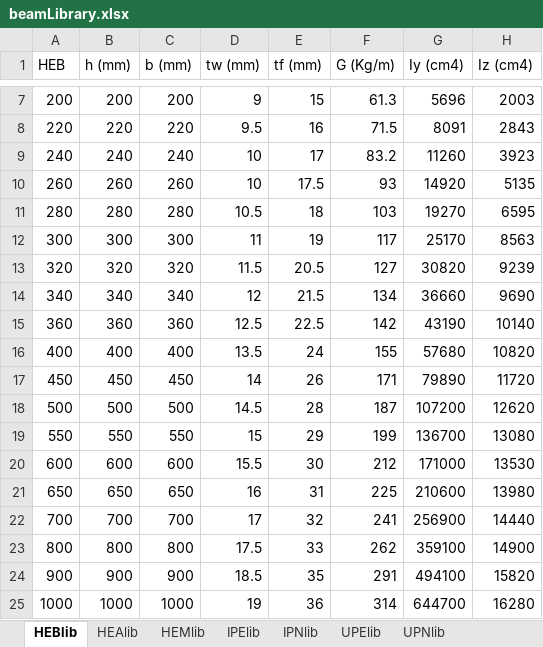
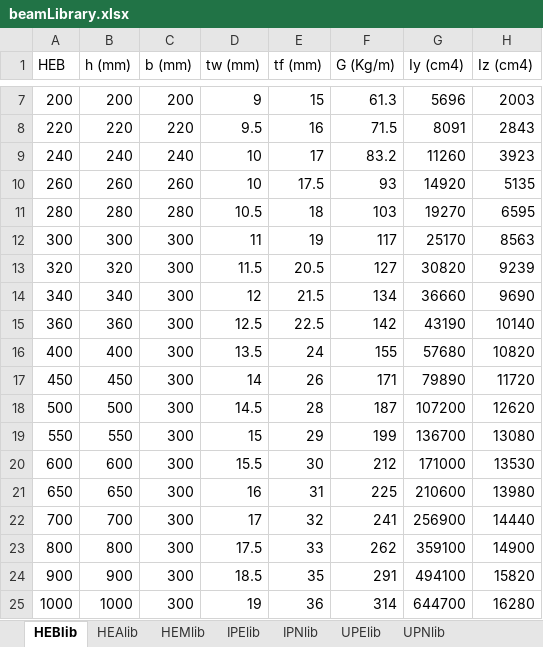
Before and after one commit to scarecrow021/Beam_Selector_Stress_Deformation, an Excel workbook: beamLibrary.xlsx, sheet HEBlib, drawn as a sheet; only a part is shown, gaps mark what is left out; values as stored, in another font and other column widths than the file's, no borders; the diff names each change by its address in the sheet, - before the commit and + after, or states it on an @@ line.

Commit message:
Add files via upload
corrected HEB b

```diff
--- a/beamLibrary.xlsx (sheet HEBlib)
+++ b/beamLibrary.xlsx (sheet HEBlib)
-C13 (b (mm)): 320
+C13 (b (mm)): 300
-C14 (b (mm)): 340
+C14 (b (mm)): 300
-C15 (b (mm)): 360
+C15 (b (mm)): 300
-C16 (b (mm)): 400
+C16 (b (mm)): 300
-C17 (b (mm)): 450
+C17 (b (mm)): 300
-C18 (b (mm)): 500
+C18 (b (mm)): 300
-C19 (b (mm)): 550
+C19 (b (mm)): 300
-C20 (b (mm)): 600
+C20 (b (mm)): 300
-C21 (b (mm)): 650
+C21 (b (mm)): 300
-C22 (b (mm)): 700
+C22 (b (mm)): 300
-C23 (b (mm)): 800
+C23 (b (mm)): 300
-C24 (b (mm)): 900
+C24 (b (mm)): 300
-C25 (b (mm)): 1000
+C25 (b (mm)): 300
```
